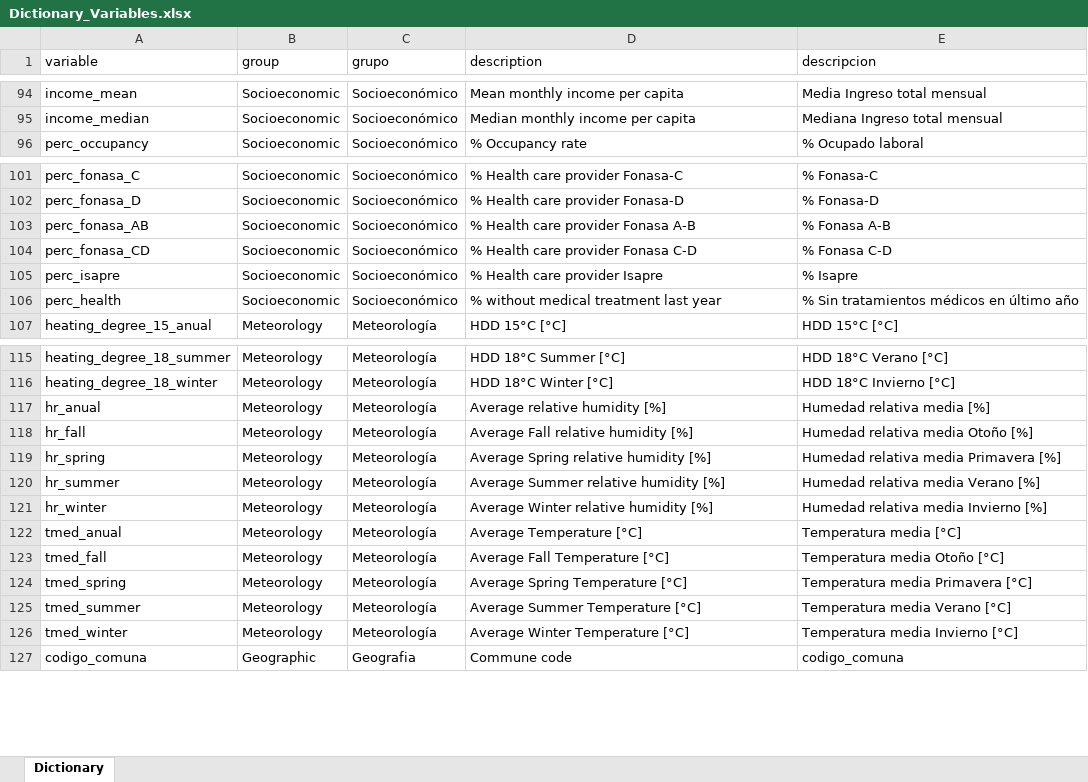
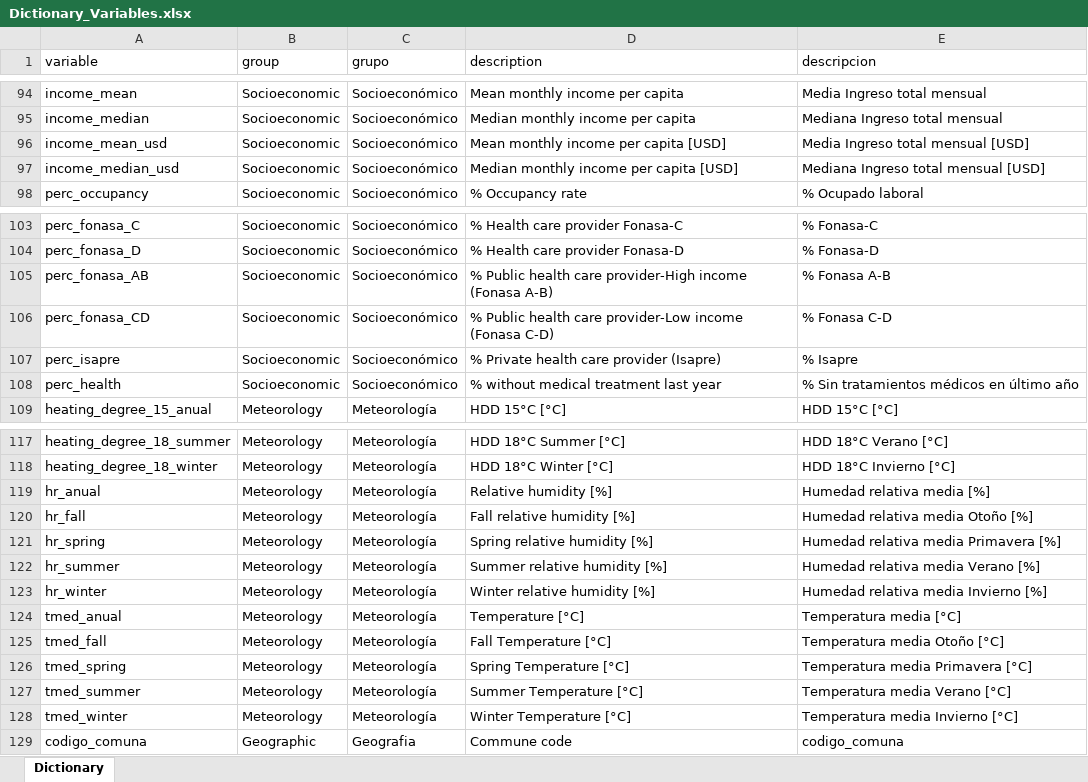
Before and after one commit to pmbusch/MortalityRR-PM2.5, an Excel workbook: Data/Dictionary_Variables.xlsx, sheet Dictionary, drawn as a sheet; only a part is shown, gaps mark what is left out; values as stored, in another font and other column widths than the file's, no borders; addresses are those after the commit; the diff names each change by its address in the sheet, - before the commit and + after, or states it on an @@ line.

Commit message:
Add some data

```diff
--- a/Data/Dictionary_Variables.xlsx (sheet Dictionary)
+++ b/Data/Dictionary_Variables.xlsx (sheet Dictionary)
+row 96: income_mean_usd | Socioeconomic | Socioeconómico | Mean monthly income per capita [USD] | Media Ingreso total mensual [USD]
+row 97: income_median_usd | Socioeconomic | Socioeconómico | Median monthly income per capita [USD] | Mediana Ingreso total mensual [USD]
-D105 (description): % Health care provider Fonasa A-B
+D105 (description): % Public health care provider-High income (Fonasa A-B)
-D106 (description): % Health care provider Fonasa C-D
+D106 (description): % Public health care provider-Low income (Fonasa C-D)
-D107 (description): % Health care provider Isapre
+D107 (description): % Private health care provider (Isapre)
-D119 (description): Average relative humidity [%]
+D119 (description): Relative humidity [%]
-D120 (description): Average Fall relative humidity [%]
+D120 (description): Fall relative humidity [%]
-D121 (description): Average Spring relative humidity [%]
+D121 (description): Spring relative humidity [%]
-D122 (description): Average Summer relative humidity [%]
+D122 (description): Summer relative humidity [%]
-D123 (description): Average Winter relative humidity [%]
+D123 (description): Winter relative humidity [%]
-D124 (description): Average Temperature [°C]
+D124 (description): Temperature [°C]
-D125 (description): Average Fall Temperature [°C]
+D125 (description): Fall Temperature [°C]
-D126 (description): Average Spring Temperature [°C]
+D126 (description): Spring Temperature [°C]
-D127 (description): Average Summer Temperature [°C]
+D127 (description): Summer Temperature [°C]
-D128 (description): Average Winter Temperature [°C]
+D128 (description): Winter Temperature [°C]
```
Also changed, not shown: 3 other files.
